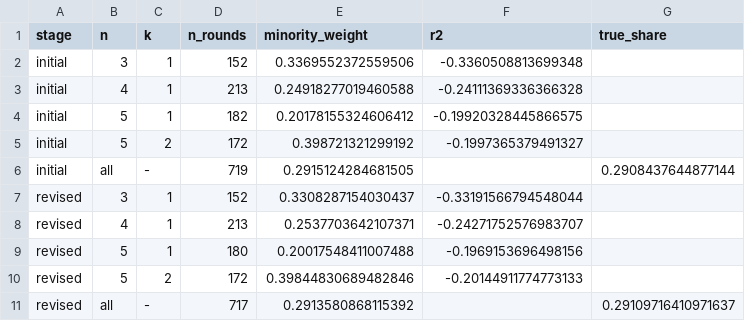
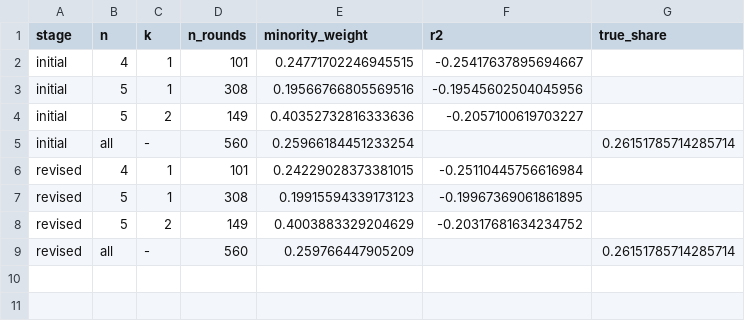
Before and after one commit to daxmavy/habermas-replication, a CSV file: results/_fake/vector_regression.csv, drawn as a sheet.

```diff
--- a/results/_fake/vector_regression.csv
+++ b/results/_fake/vector_regression.csv
@@ -1,11 +1,9 @@
 stage,n,k,n_rounds,minority_weight,r2,true_share
-initial,3,1,152,0.3369552372559506,-0.3360508813699348,
-initial,4,1,213,0.24918277019460588,-0.24111369336366328,
-initial,5,1,182,0.20178155324606412,-0.19920328445866575,
-initial,5,2,172,0.398721321299192,-0.1997365379491327,
-initial,all,-,719,0.2915124284681505,,0.2908437644877144
-revised,3,1,152,0.3308287154030437,-0.33191566794548044,
-revised,4,1,213,0.2537703642107371,-0.24271752576983707,
-revised,5,1,180,0.20017548411007488,-0.1969153696498156,
-revised,5,2,172,0.39844830689482846,-0.20144911774773133,
-revised,all,-,717,0.2913580868115392,,0.29109716410971637
+initial,4,1,101,0.24771702246945515,-0.25417637895694667,
+initial,5,1,308,0.19566766805569516,-0.19545602504045956,
+initial,5,2,149,0.40352732816333636,-0.2057100619703227,
+initial,all,-,560,0.25966184451233254,,0.26151785714285714
+revised,4,1,101,0.24229028373381015,-0.25110445756616984,
+revised,5,1,308,0.19915594339173123,-0.19967369061861895,
+revised,5,2,149,0.4003883329204629,-0.20317681634234752,
+revised,all,-,560,0.259766447905209,,0.26151785714285714
```
Also changed, not shown: results/_fake/sensitivity.csv, 11 other files.
